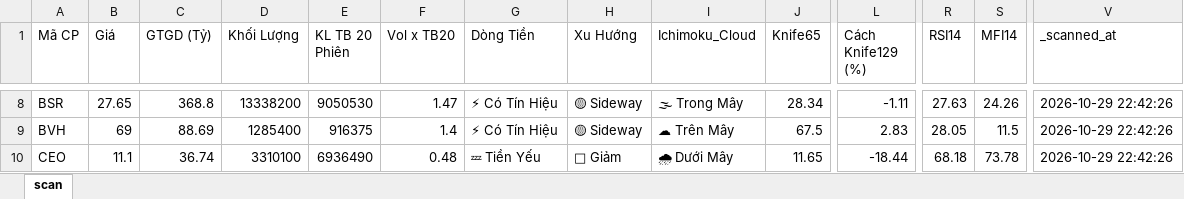
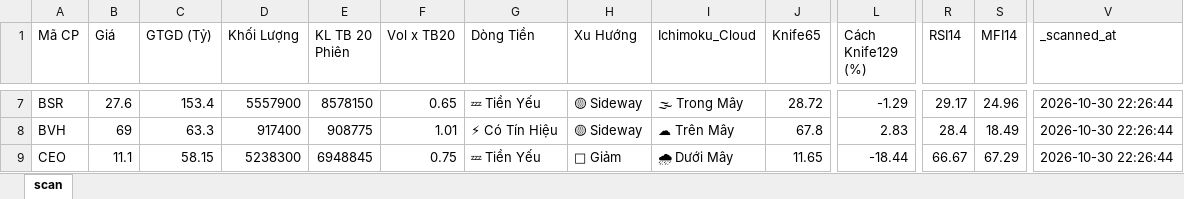
Before and after one commit to nnnhutien-cpu/Fairy-stock, an Excel workbook: screener_cache.xlsx, sheet scan, drawn as a sheet; only a part is shown, gaps mark what is left out; values as stored, in another font and other column widths than the file's, no borders; addresses are those after the commit; the diff covers the shown part only; the diff names each change by its address in the sheet, - before the commit and + after, or states it on an @@ line.

```diff
--- a/screener_cache.xlsx (sheet scan)
+++ b/screener_cache.xlsx (sheet scan)
-B7 (Giá): 27.65
+B7 (Giá): 27.6
-C7 (GTGD (Tỷ)): 368.8
+C7 (GTGD (Tỷ)): 153.4
-D7 (Khối Lượng): 13338200
+D7 (Khối Lượng): 5557900
-E7 (KL TB 20 Phiên): 9050530
+E7 (KL TB 20 Phiên): 8578150
-F7 (Vol x TB20): 1.47
+F7 (Vol x TB20): 0.65
-G7 (Dòng Tiền): ⚡ Có Tín Hiệu
+G7 (Dòng Tiền): 💤 Tiền Yếu
-J7 (Knife65): 28.34
+J7 (Knife65): 28.72
-L7 (Cách Knife129 (%)): -1.11
+L7 (Cách Knife129 (%)): -1.29
-R7 (RSI14): 27.63
+R7 (RSI14): 29.17
-S7 (MFI14): 24.26
+S7 (MFI14): 24.96
-V7:V9 (_scanned_at): 2026-10-29 22:42:26
+V7:V9 (_scanned_at): 2026-10-30 22:26:44
-C8 (GTGD (Tỷ)): 88.69
+C8 (GTGD (Tỷ)): 63.3
-D8 (Khối Lượng): 1285400
+D8 (Khối Lượng): 917400
-E8 (KL TB 20 Phiên): 916375
+E8 (KL TB 20 Phiên): 908775
-F8 (Vol x TB20): 1.4
+F8 (Vol x TB20): 1.01
-J8 (Knife65): 67.5
+J8 (Knife65): 67.8
-R8 (RSI14): 28.05
+R8 (RSI14): 28.4
-S8 (MFI14): 11.5
+S8 (MFI14): 18.49
-C9 (GTGD (Tỷ)): 36.74
+C9 (GTGD (Tỷ)): 58.15
-D9 (Khối Lượng): 3310100
+D9 (Khối Lượng): 5238300
-E9 (KL TB 20 Phiên): 6936490
+E9 (KL TB 20 Phiên): 6948845
-F9 (Vol x TB20): 0.48
+F9 (Vol x TB20): 0.75
-R9 (RSI14): 68.18
+R9 (RSI14): 66.67
-S9 (MFI14): 73.78
+S9 (MFI14): 67.29
```
Also changed, not shown: 12 added rows, 12 removed rows and 919 edited cells elsewhere in this sheet.
